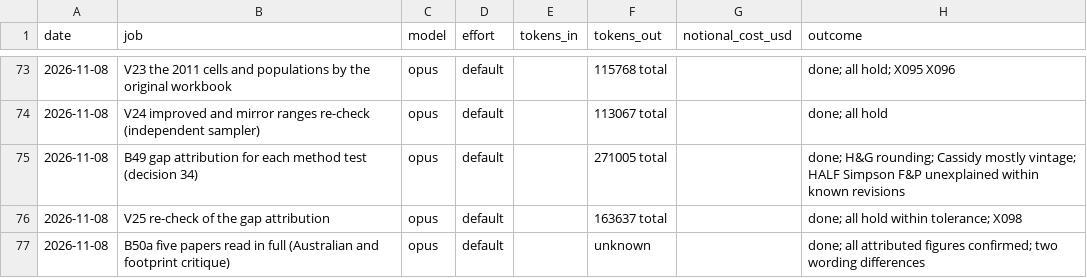
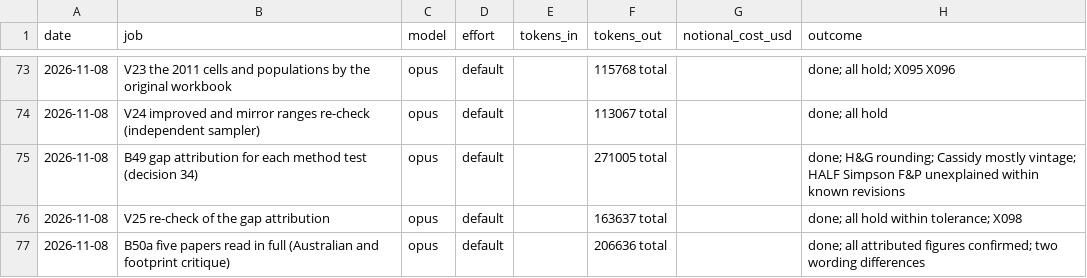
Before and after one commit to MurrayLane/carrying-capacity-dashboard, a CSV file: qa/spend.csv, drawn as a sheet; only a part is shown, gaps mark what is left out.

```diff
--- a/qa/spend.csv
+++ b/qa/spend.csv
@@ -76,2 +76,2 @@ date,job,model,effort,tokens_in,tokens_out,notional_cost_usd,outcome
 2026-11-08,V25 re-check of the gap attribution,opus,default,,163637 total,,done; all hold within tolerance; X098
-2026-11-08,B50a five papers read in full (Australian and footprint critique),opus,default,,unknown,,done; all attributed figures confirmed; two wording differences
+2026-11-08,B50a five papers read in full (Australian and footprint critique),opus,default,,206636 total,,done; all attributed figures confirmed; two wording differences
```
